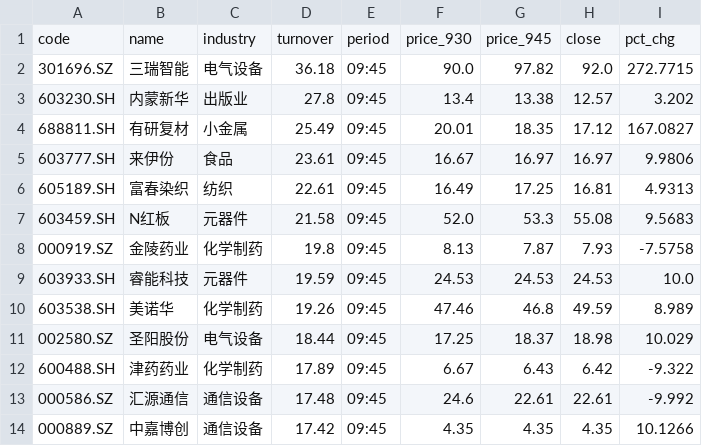
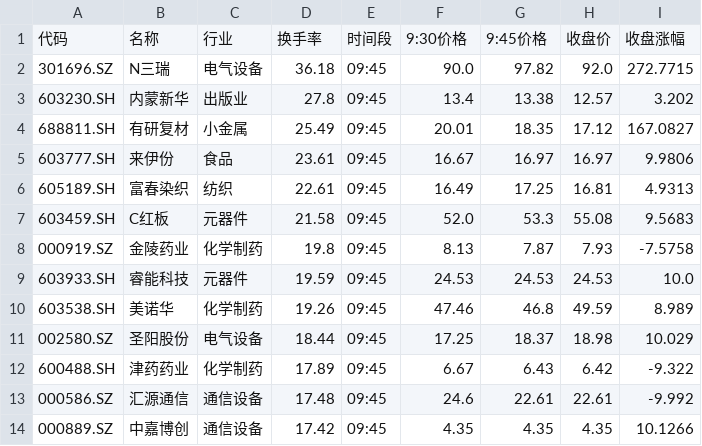
Before and after one commit to dkim55524-design/lobster-radar, a CSV file: stock_data/picks_2026-04-10.csv, drawn as a sheet; only a part is shown.

Commit message:
auto-upload picks_2026-04-10

```diff
--- a/stock_data/picks_2026-04-10.csv
+++ b/stock_data/picks_2026-04-10.csv
@@ -1,3 +1,3 @@
-code,name,industry,turnover,period,price_930,price_945,close,pct_chg
-301696.SZ,三瑞智能,电气设备,36.18,09:45,90.0,97.82,92.0,272.7715
+代码,名称,行业,换手率,时间段,9:30价格,9:45价格,收盘价,收盘涨幅
+301696.SZ,N三瑞,电气设备,36.18,09:45,90.0,97.82,92.0,272.7715
 603230.SH,内蒙新华,出版业,27.8,09:45,13.4,13.38,12.57,3.202
@@ -6,3 +6,3 @@
 605189.SH,富春染织,纺织,22.61,09:45,16.49,17.25,16.81,4.9313
-603459.SH,N红板,元器件,21.58,09:45,52.0,53.3,55.08,9.5683
+603459.SH,C红板,元器件,21.58,09:45,52.0,53.3,55.08,9.5683
 000919.SZ,金陵药业,化学制药,19.8,09:45,8.13,7.87,7.93,-7.5758
```
